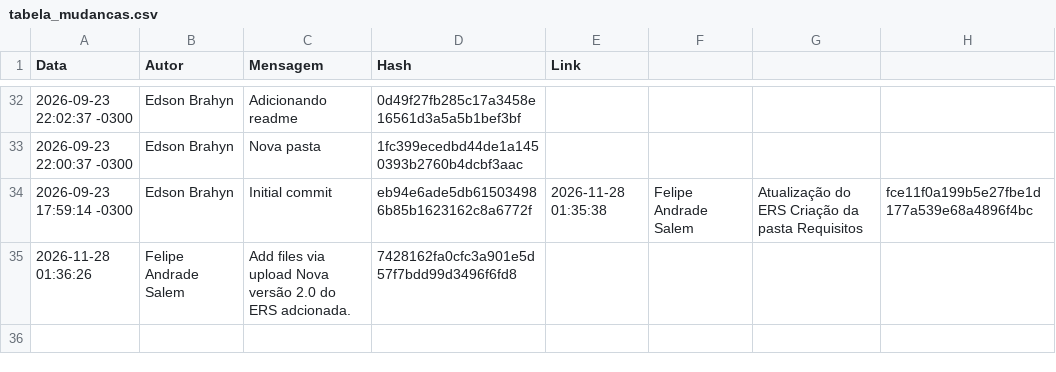
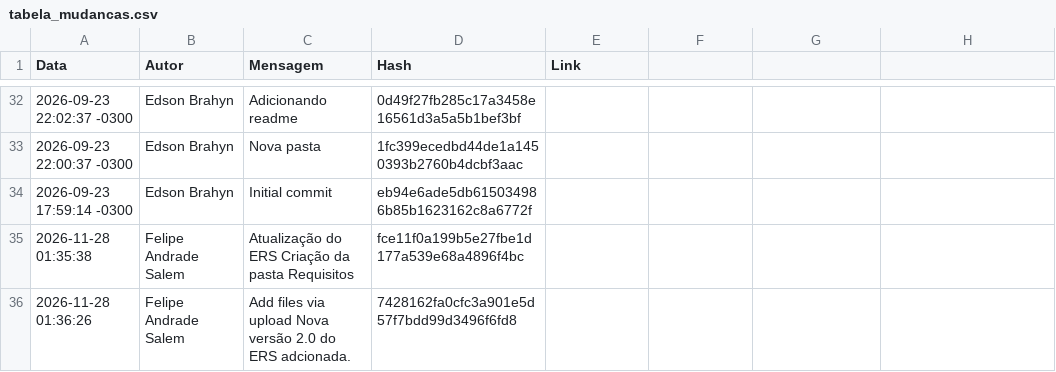
Before and after one commit to EdsonBenedetto/DoseSafe, a CSV file: docs/gc/tabela_mudancas.csv, drawn as a sheet; only a part is shown, gaps mark what is left out.

Commit message:
commit.csv atualizado

```diff
--- a/docs/gc/tabela_mudancas.csv
+++ b/docs/gc/tabela_mudancas.csv
@@ -33,3 +33,4 @@ Data,Autor,Mensagem,Hash,Link
 2026-09-23 22:00:37 -0300,Edson Brahyn,Nova pasta,1fc399ecedbd44de1a1450393b2760b4dcbf3aac,
-2026-09-23 17:59:14 -0300,Edson Brahyn,Initial commit,eb94e6ade5db615034986b85b1623162c8a6772f,"2026-11-28 01:35:38","Felipe Andrade Salem","Atualização do ERS  Criação da pasta Requisitos ","fce11f0a199b5e27fbe1d177a539e68a4896f4bc"
+2026-09-23 17:59:14 -0300,Edson Brahyn,Initial commit,eb94e6ade5db615034986b85b1623162c8a6772f,
+"2026-11-28 01:35:38","Felipe Andrade Salem","Atualização do ERS  Criação da pasta Requisitos ","fce11f0a199b5e27fbe1d177a539e68a4896f4bc"
 "2026-11-28 01:36:26","Felipe Andrade Salem","Add files via upload  Nova versão 2.0 do ERS adcionada. ","7428162fa0cfc3a901e5d57f7bdd99d3496f6fd8"
```
